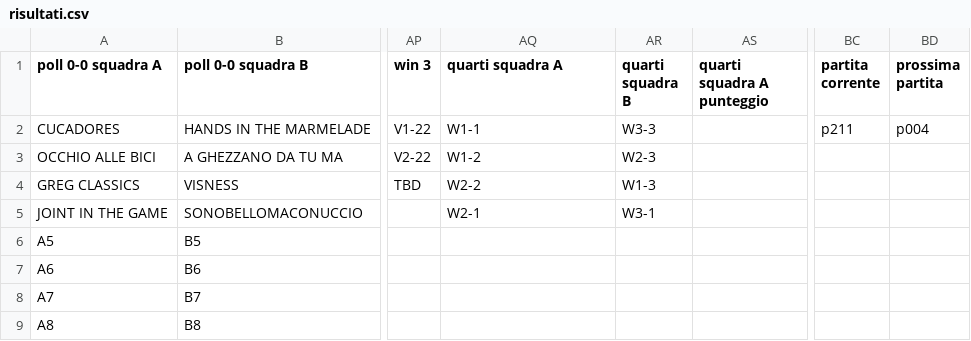
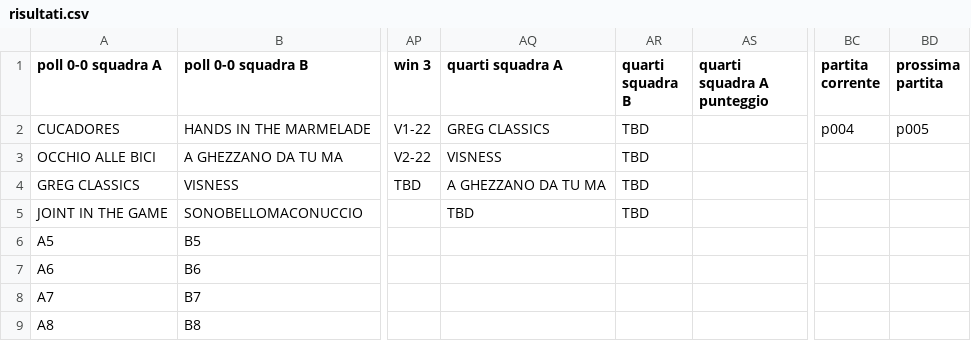
Before and after one commit to ChurchGame/ChurchGame.github.io, a CSV file: risultati.csv, drawn as a sheet; only a part is shown, gaps mark what is left out; the diff names each change by its address in the sheet, - before the commit and + after, or states it on an @@ line.

Commit message:
Update risultati.csv

```diff
--- a/risultati.csv
+++ b/risultati.csv
-AQ2 (quarti squadra A): W1-1
+AQ2 (quarti squadra A): GREG CLASSICS
-AR2 (quarti squadra B): W3-3
+AR2 (quarti squadra B): TBD
-BC2 (partita corrente): p211
+BC2 (partita corrente): p004
-BD2 (prossima partita): p004
+BD2 (prossima partita): p005
-AQ3 (quarti squadra A): W1-2
+AQ3 (quarti squadra A): VISNESS
-AR3 (quarti squadra B): W2-3
+AR3 (quarti squadra B): TBD
-AQ4 (quarti squadra A): W2-2
+AQ4 (quarti squadra A): A GHEZZANO DA TU MA
-AR4 (quarti squadra B): W1-3
+AR4 (quarti squadra B): TBD
-AQ5 (quarti squadra A): W2-1
+AQ5 (quarti squadra A): TBD
-AR5 (quarti squadra B): W3-1
+AR5 (quarti squadra B): TBD
```
